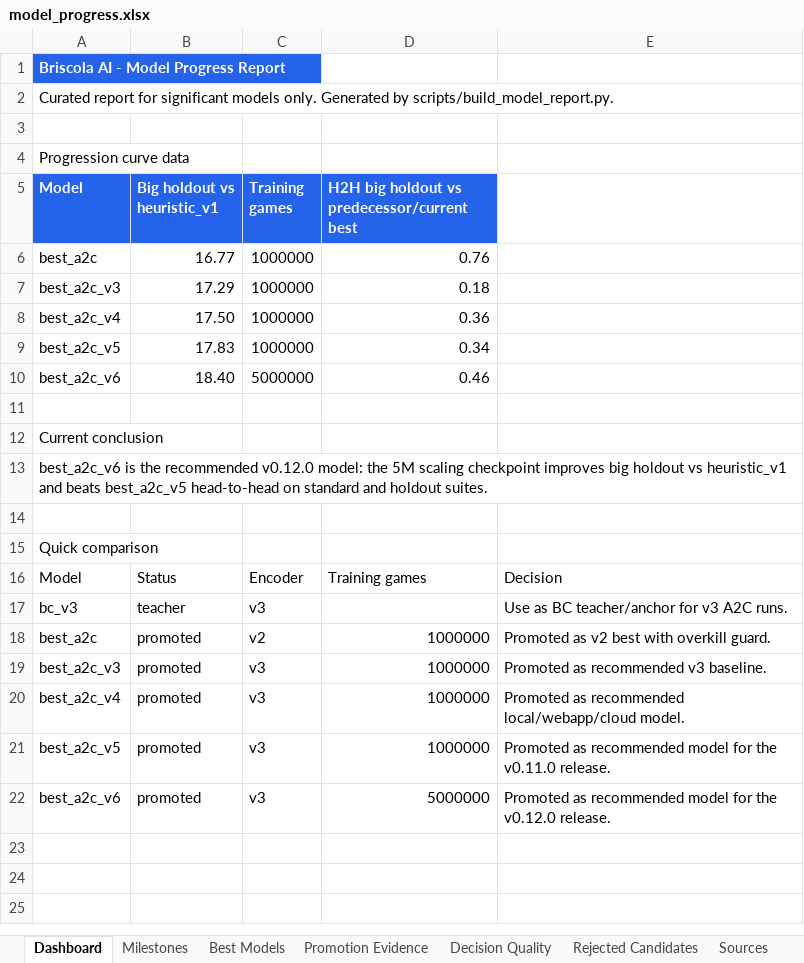
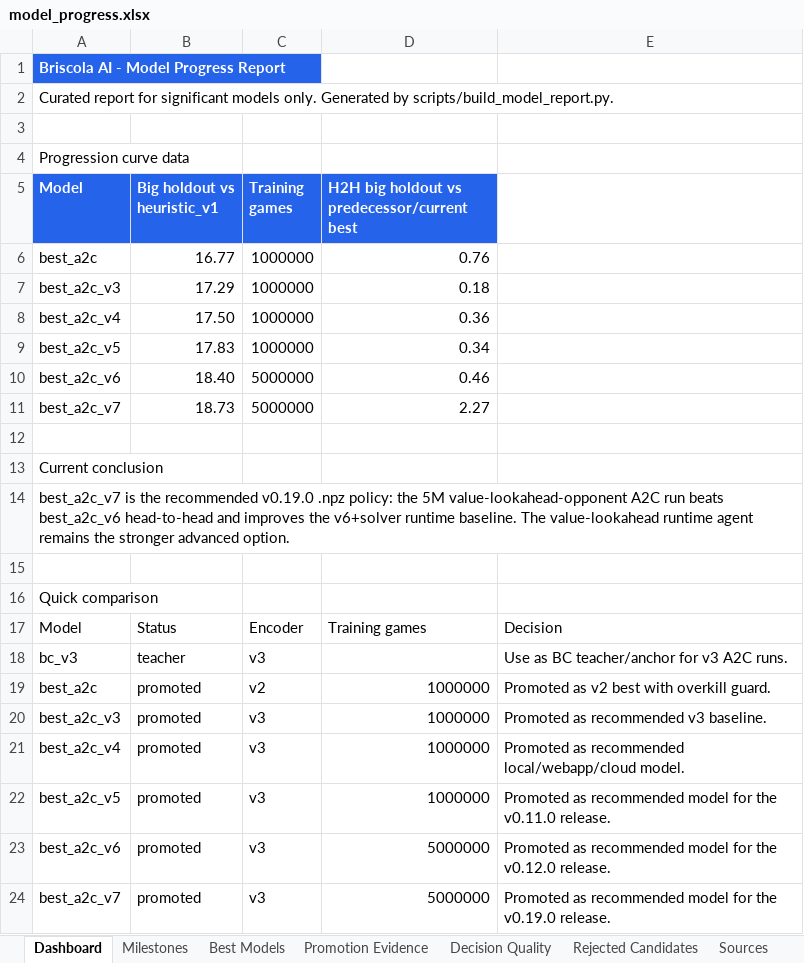
Before and after one commit to ilCapo77/briscola.ai, an Excel workbook: docs/reports/model_progress.xlsx, sheet Dashboard, drawn as a sheet; values as stored, in another font and other column widths than the file's, no borders; charts and pictures not drawn; addresses are those after the commit; the diff names each change by its address in the sheet, - before the commit and + after, or states it on an @@ line.

Commit message:
chore(release): promuovi best a2c v7

```diff
--- a/docs/reports/model_progress.xlsx (sheet Dashboard)
+++ b/docs/reports/model_progress.xlsx (sheet Dashboard)
+row 11: best_a2c_v7 | 18.73 | 5000000 | 2.27
-A14 (Model): best_a2c_v6 is the recommended v0.12.0 model: the 5M scaling checkpoint improves big holdout vs heuristic_v1 and beats best_a2c_v5 head-to-head on standard and holdout suites.
+A14 (Model): best_a2c_v7 is the recommended v0.19.0 .npz policy: the 5M value-lookahead-opponent A2C run beats best_a2c_v6 head-to-head and improves the v6+solver runtime baseline. The value-lookahead runtime agent remains the stronger advanced option.
+row 24: best_a2c_v7 | promoted | v3 | 5000000 | Promoted as recommended model for the v0.19.0 release.
```
Also changed, not shown: sheet Best Models, sheet Sources, sheet Milestones, other sheet tabs, charts or pictures, 18 other files.
